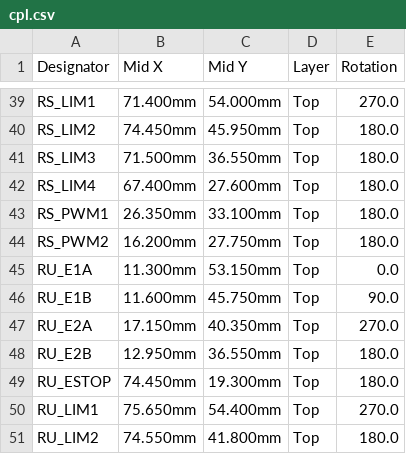
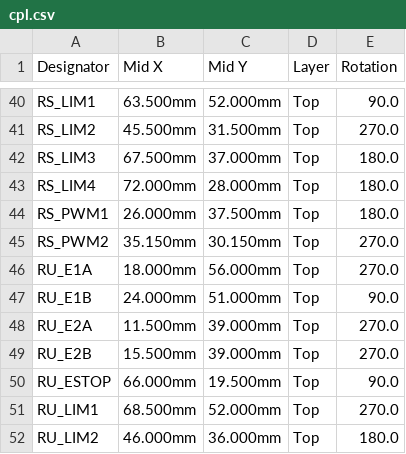
Before and after one commit to Lew-Alex/AirHockeyRobot, a CSV file: test_pcb/out/cpl.csv, drawn as a sheet; only a part is shown, gaps mark what is left out; addresses are those after the commit; the diff covers the shown part only; the diff names each change by its address in the sheet, - before the commit and + after, or states it on an @@ line.

```diff
--- a/test_pcb/out/cpl.csv
+++ b/test_pcb/out/cpl.csv
-B40 (Mid X): 71.400mm
+B40 (Mid X): 63.500mm
-C40 (Mid Y): 54.000mm
+C40 (Mid Y): 52.000mm
-E40 (Rotation): 270.0
+E40 (Rotation): 90.0
-B41 (Mid X): 74.450mm
+B41 (Mid X): 45.500mm
-C41 (Mid Y): 45.950mm
+C41 (Mid Y): 31.500mm
-E41 (Rotation): 180.0
+E41 (Rotation): 270.0
-B42 (Mid X): 71.500mm
+B42 (Mid X): 67.500mm
-C42 (Mid Y): 36.550mm
+C42 (Mid Y): 37.000mm
-B43 (Mid X): 67.400mm
+B43 (Mid X): 72.000mm
-C43 (Mid Y): 27.600mm
+C43 (Mid Y): 28.000mm
-B44 (Mid X): 26.350mm
+B44 (Mid X): 26.000mm
-C44 (Mid Y): 33.100mm
+C44 (Mid Y): 37.500mm
-B45 (Mid X): 16.200mm
+B45 (Mid X): 35.150mm
-C45 (Mid Y): 27.750mm
+C45 (Mid Y): 30.150mm
-E45 (Rotation): 180.0
+E45 (Rotation): 270.0
-B46 (Mid X): 11.300mm
+B46 (Mid X): 18.000mm
-C46 (Mid Y): 53.150mm
+C46 (Mid Y): 56.000mm
-E46 (Rotation): 0.0
+E46 (Rotation): 270.0
-B47 (Mid X): 11.600mm
+B47 (Mid X): 24.000mm
-C47 (Mid Y): 45.750mm
+C47 (Mid Y): 51.000mm
-B48 (Mid X): 17.150mm
+B48 (Mid X): 11.500mm
-C48 (Mid Y): 40.350mm
+C48 (Mid Y): 39.000mm
-B49 (Mid X): 12.950mm
+B49 (Mid X): 15.500mm
-C49 (Mid Y): 36.550mm
+C49 (Mid Y): 39.000mm
-E49 (Rotation): 180.0
+E49 (Rotation): 270.0
-B50 (Mid X): 74.450mm
+B50 (Mid X): 66.000mm
-C50 (Mid Y): 19.300mm
+C50 (Mid Y): 19.500mm
-E50 (Rotation): 180.0
+E50 (Rotation): 90.0
-B51 (Mid X): 75.650mm
+B51 (Mid X): 68.500mm
-C51 (Mid Y): 54.400mm
+C51 (Mid Y): 52.000mm
-B52 (Mid X): 74.550mm
+B52 (Mid X): 46.000mm
-C52 (Mid Y): 41.800mm
+C52 (Mid Y): 36.000mm
```
Also changed, not shown: 1 added row and 82 edited cells elsewhere in this file, test_pcb/out/bom_jlc.csv, test_pcb/out/cart/digikey.csv, 18 other files.
